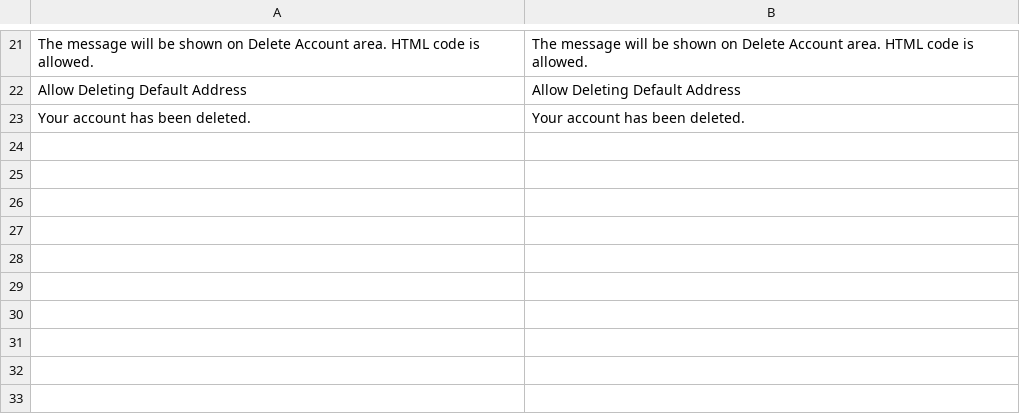
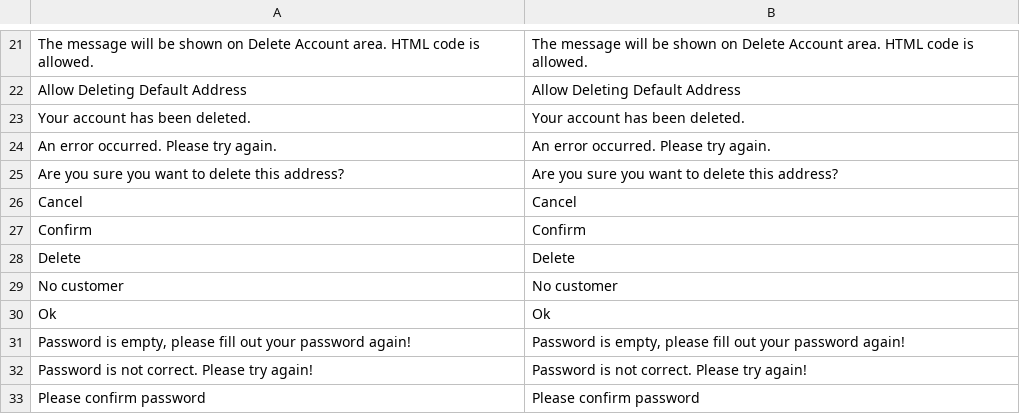
Before and after one commit to mageplaza/magento-2-gdpr, a CSV file: i18n/en_US.csv, drawn as a sheet; only a part is shown, gaps mark what is left out; the diff names each change by its address in the sheet, - before the commit and + after, or states it on an @@ line.

Commit message:
fix: add missing i18n translation entries

```diff
--- a/i18n/en_US.csv
+++ b/i18n/en_US.csv
+row 24: An error occurred. Please try again. | An error occurred. Please try again.
+row 25: Are you sure you want to delete this address? | Are you sure you want to delete this address?
+row 26: Cancel | Cancel
+row 27: Confirm | Confirm
+row 28: Delete | Delete
+row 29: No customer | No customer
+row 30: Ok | Ok
+row 31: Password is empty, please fill out your password again! | Password is empty, please fill out your password again!
+row 32: Password is not correct. Please try again! | Password is not correct. Please try again!
+row 33: Please confirm password | Please confirm password
```
